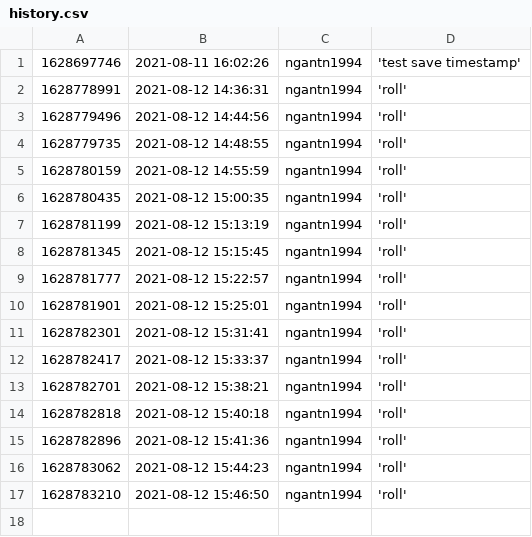
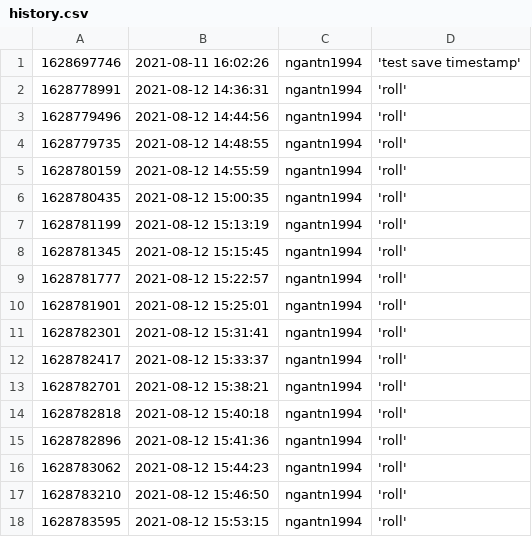
Before and after one commit to ngantn1994/ngantn1994, a CSV file: action/history.csv, drawn as a sheet; the diff names each change by its address in the sheet, - before the commit and + after, or states it on an @@ line.

```diff
--- a/action/history.csv
+++ b/action/history.csv
+row 18: 1628783595 | 2021-08-12 15:53:15 | ngantn1994 | 'roll'
```
Also changed, not shown: 1 other file.
